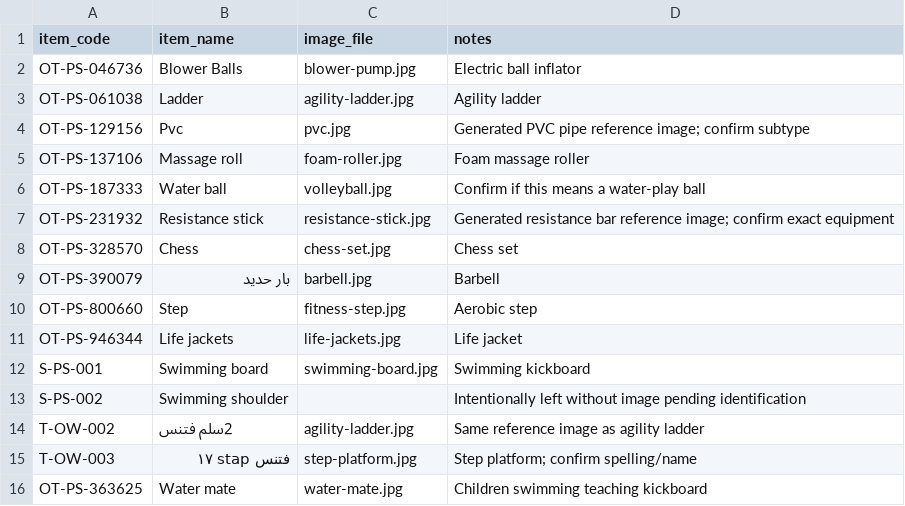
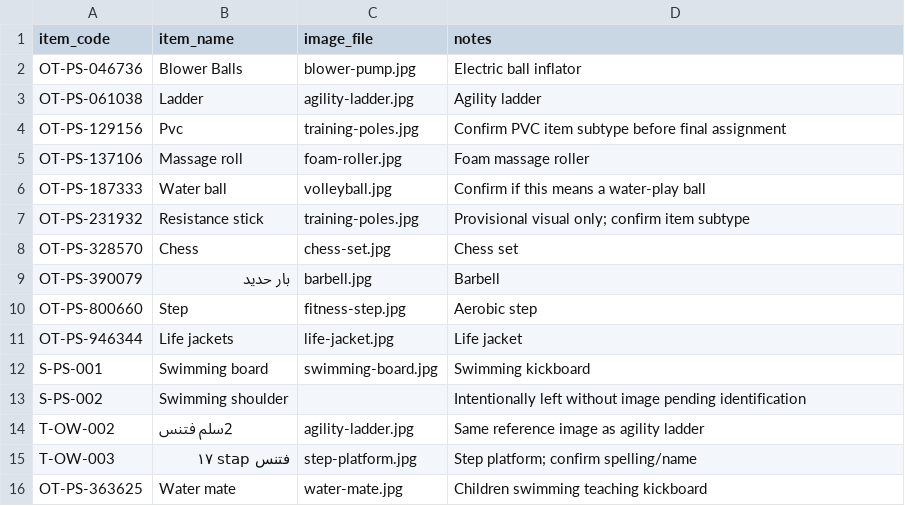
Before and after one commit to coachmoalam-source/NIS-SportTrack, a CSV file: public/equipment/equipment-image-code-map.csv, drawn as a sheet.

```diff
--- a/public/equipment/equipment-image-code-map.csv
+++ b/public/equipment/equipment-image-code-map.csv
@@ -3,6 +3,6 @@ OT-PS-046736,Blower Balls,blower-pump.jpg,Electric ball inflator
 OT-PS-061038,Ladder,agility-ladder.jpg,Agility ladder
-OT-PS-129156,Pvc,pvc.jpg,Generated PVC pipe reference image; confirm subtype
+OT-PS-129156,Pvc,training-poles.jpg,Confirm PVC item subtype before final assignment
 OT-PS-137106,Massage roll,foam-roller.jpg,Foam massage roller
 OT-PS-187333,Water ball,volleyball.jpg,Confirm if this means a water-play ball
-OT-PS-231932,Resistance stick,resistance-stick.jpg,Generated resistance bar reference image; confirm exact equipment
+OT-PS-231932,Resistance stick,training-poles.jpg,Provisional visual only; confirm item subtype
 OT-PS-328570,Chess,chess-set.jpg,Chess set
@@ -10,3 +10,3 @@ OT-PS-390079,بار حديد,barbell.jpg,Barbell
 OT-PS-800660,Step,fitness-step.jpg,Aerobic step
-OT-PS-946344,Life jackets,life-jackets.jpg,Life jacket
+OT-PS-946344,Life jackets,life-jacket.jpg,Life jacket
 S-PS-001,Swimming board,swimming-board.jpg,Swimming kickboard
```
Also changed, not shown: 5 other files.
